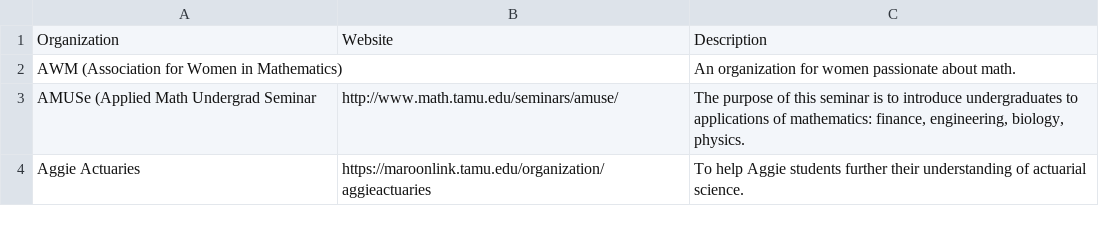
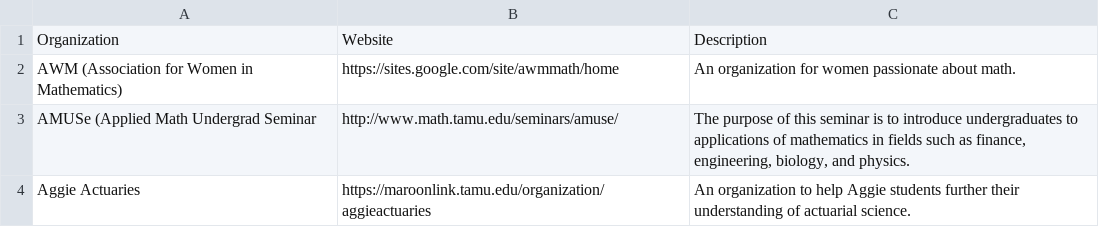
Before and after one commit to TexAgg/mathclubwebsite, a CSV file: resources/organizations.csv, drawn as a sheet.

Commit message:
Home formatting

```diff
--- a/resources/organizations.csv
+++ b/resources/organizations.csv
@@ -1,4 +1,4 @@
 Organization,Website,Description
-AWM (Association for Women in Mathematics),,An organization for women passionate about math.
-AMUSe (Applied Math Undergrad Seminar,http://www.math.tamu.edu/seminars/amuse/,"The purpose of this seminar is to introduce undergraduates to applications of mathematics: finance, engineering, biology, physics."
-Aggie Actuaries,https://maroonlink.tamu.edu/organization/aggieactuaries,To help Aggie students further their understanding of actuarial science.
+AWM (Association for Women in Mathematics),https://sites.google.com/site/awmmath/home,An organization for women passionate about math.
+AMUSe (Applied Math Undergrad Seminar,http://www.math.tamu.edu/seminars/amuse/,"The purpose of this seminar is to introduce undergraduates to applications of mathematics in fields such as finance, engineering, biology, and physics."
+Aggie Actuaries,https://maroonlink.tamu.edu/organization/aggieactuaries,An organization to help Aggie students further their understanding of actuarial science.
```
Also changed, not shown: 4 other files.
